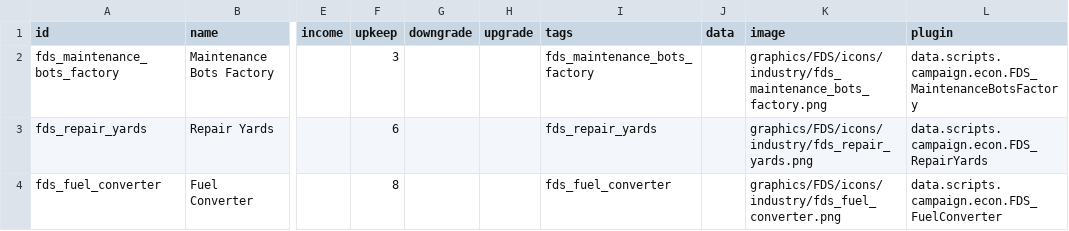
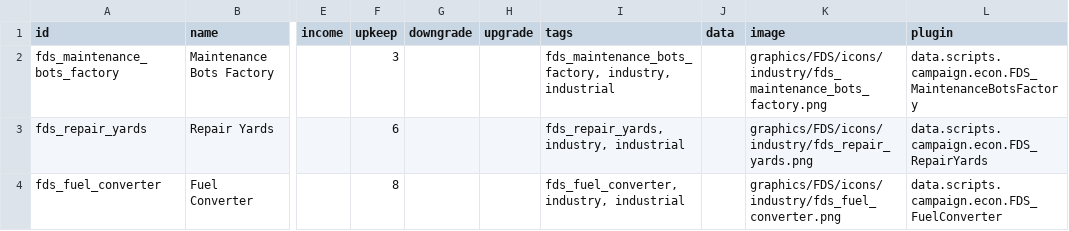
Before and after one commit to MnHebi/FDS_ROTS, a CSV file: data/campaign/industries.csv, drawn as a sheet; only a part is shown, gaps mark what is left out; the diff names each change by its address in the sheet, - before the commit and + after, or states it on an @@ line.

Commit message:
Tweak industries
Tag all industries provided by this mods as such. Add ship hull production to Repair Yards.

```diff
--- a/data/campaign/industries.csv
+++ b/data/campaign/industries.csv
-I2 (tags): fds_maintenance_bots_factory
+I2 (tags): fds_maintenance_bots_factory, industry, industrial
-I3 (tags): fds_repair_yards
+I3 (tags): fds_repair_yards, industry, industrial
-I4 (tags): fds_fuel_converter
+I4 (tags): fds_fuel_converter, industry, industrial
```
Also changed, not shown: 2 other files.
